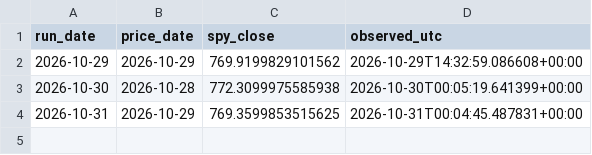
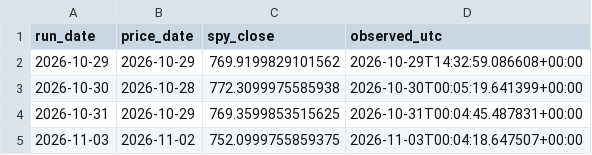
Before and after one commit to cameronmatthewforbes75071-blip/stock-opportunity-radar, a CSV file: data/prospective_spy_observations.csv, drawn as a sheet; the diff names each change by its address in the sheet, - before the commit and + after, or states it on an @@ line.

```diff
--- a/data/prospective_spy_observations.csv
+++ b/data/prospective_spy_observations.csv
+row 5: 2026-11-03 | 2026-11-02 | 752.0999755859375 | 2026-11-03T00:04:18.647507+00:00
```
Also changed, not shown: data/candidate_quality.csv, data/financial_validation.csv, 29 other files.
